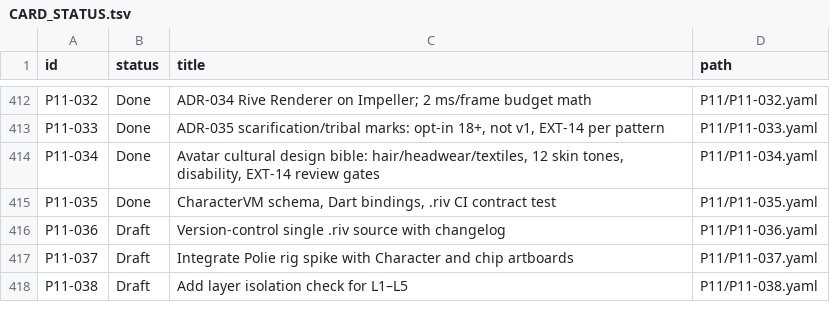
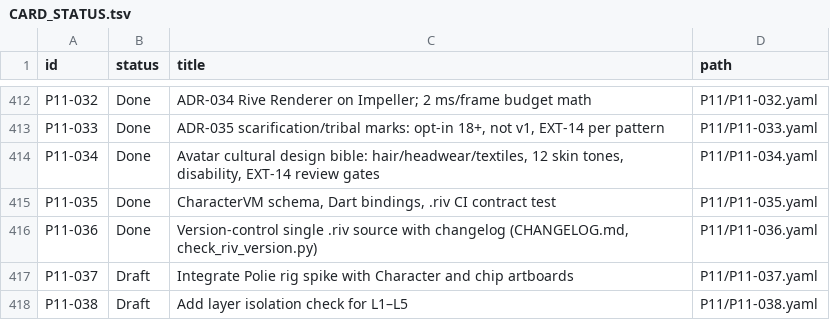
Before and after one commit to michaelTheKing0616/lingafriq-mobile-app-clone, a TSV file: docs/plan/CARD_STATUS.tsv, drawn as a sheet; only a part is shown, gaps mark what is left out.

```diff
--- a/docs/plan/CARD_STATUS.tsv
+++ b/docs/plan/CARD_STATUS.tsv
@@ -415,3 +415,3 @@ P11-034	Done	Avatar cultural design bible: hair/headwear/textiles, 12 skin tones
 P11-035	Done	CharacterVM schema, Dart bindings, .riv CI contract test	P11/P11-035.yaml
-P11-036	Draft	Version-control single .riv source with changelog	P11/P11-036.yaml
+P11-036	Done	Version-control single .riv source with changelog (CHANGELOG.md, check_riv_version.py)	P11/P11-036.yaml
 P11-037	Draft	Integrate Polie rig spike with Character and chip artboards	P11/P11-037.yaml
```
Also changed, not shown: 3 other files.
